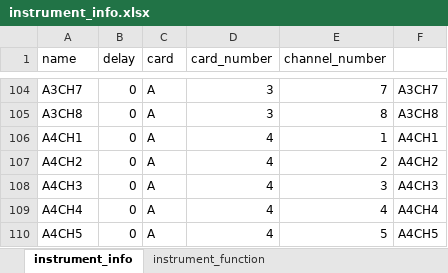
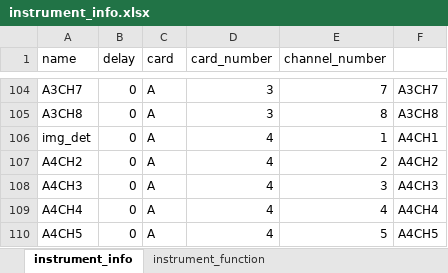
Before and after one commit to Heramb-PHY/cold-atom-exp, an Excel workbook: instrument_info.xlsx, sheet instrument_info, drawn as a sheet; only a part is shown, gaps mark what is left out; values as stored, in another font and other column widths than the file's, no borders; the diff names each change by its address in the sheet, - before the commit and + after, or states it on an @@ line.

Commit message:
modified instru_info

```diff
--- a/instrument_info.xlsx (sheet instrument_info)
+++ b/instrument_info.xlsx (sheet instrument_info)
-A106 (name): A4CH1
+A106 (name): img_det
```
Also changed, not shown: sheet instrument_function.
